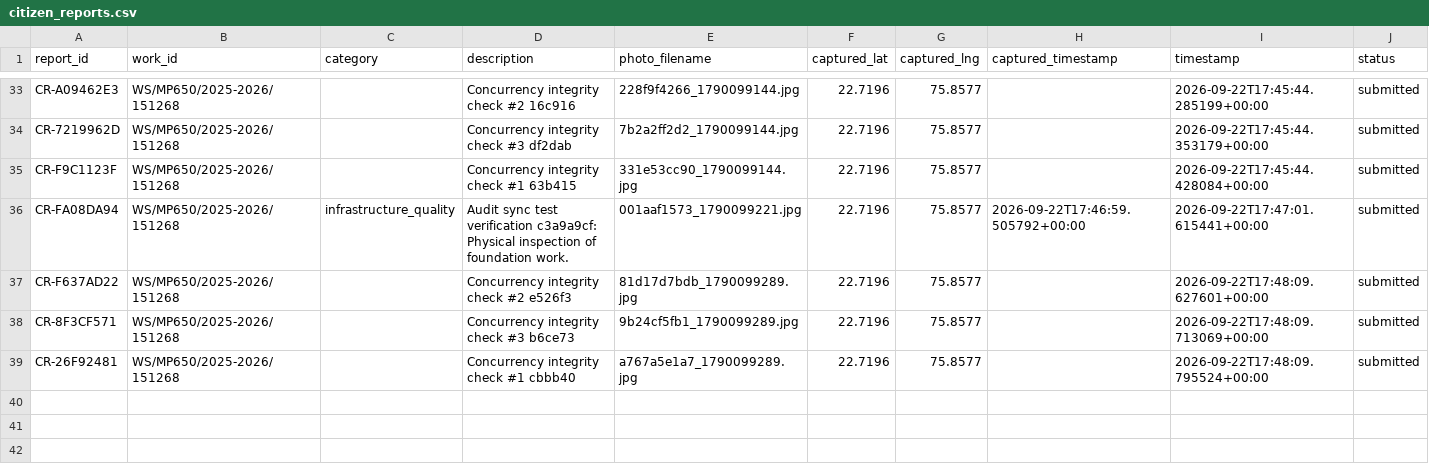
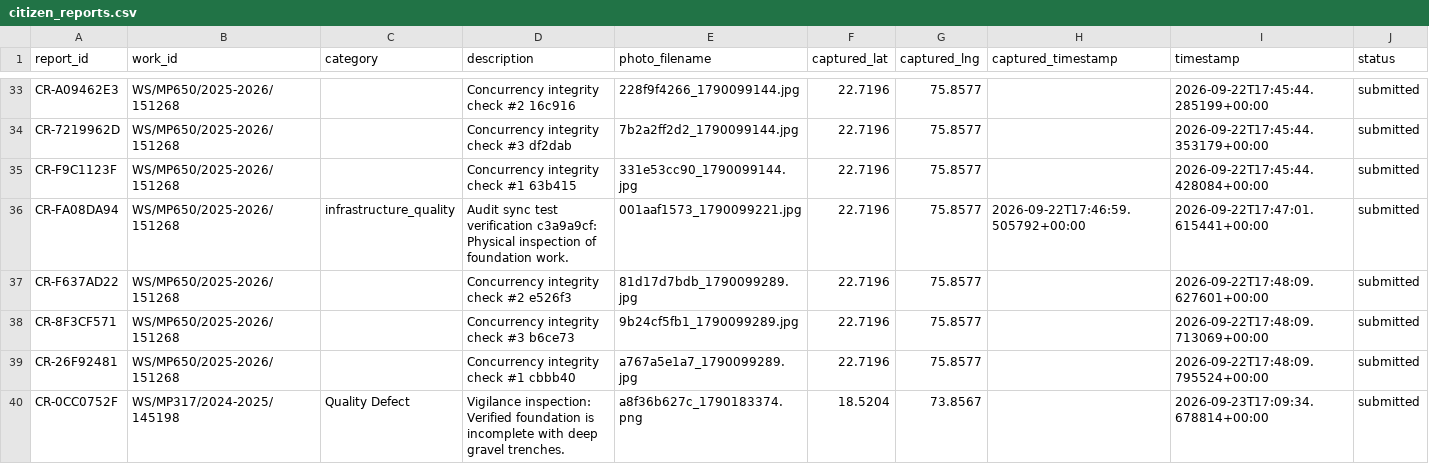
Before and after one commit to buildbysushdev/SIH26012-NEURAL-NOVA-, a CSV file: citizen_reports.csv, drawn as a sheet; only a part is shown, gaps mark what is left out.

```diff
--- a/citizen_reports.csv
+++ b/citizen_reports.csv
@@ -39 +39,2 @@ CR-8F3CF571,WS/MP650/2025-2026/151268,,Concurrency integrity check #3 b6ce73,9b2
 CR-26F92481,WS/MP650/2025-2026/151268,,Concurrency integrity check #1 cbbb40,a767a5e1a7_1790099289.jpg,22.7196,75.8577,,2026-09-22T17:48:09.795524+00:00,submitted
+CR-0CC0752F,WS/MP317/2024-2025/145198,Quality Defect,Vigilance inspection: Verified foundation is incomplete with deep gravel trenches.,a8f36b627c_1790183374.png,18.5204,73.8567,,2026-09-23T17:09:34.678814+00:00,submitted
```
Also changed, not shown: backend/data/citizen_report_verifications.csv, citizen_report_verifications.csv, 2 other files.
